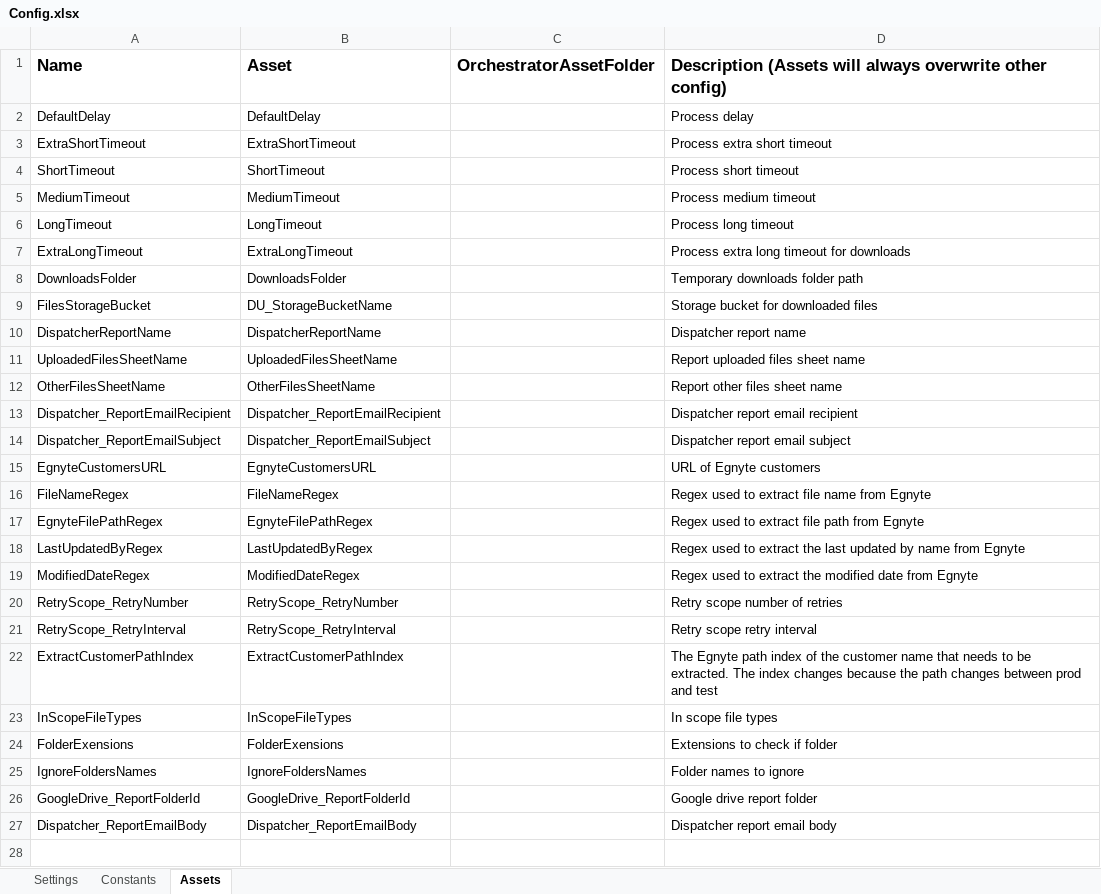
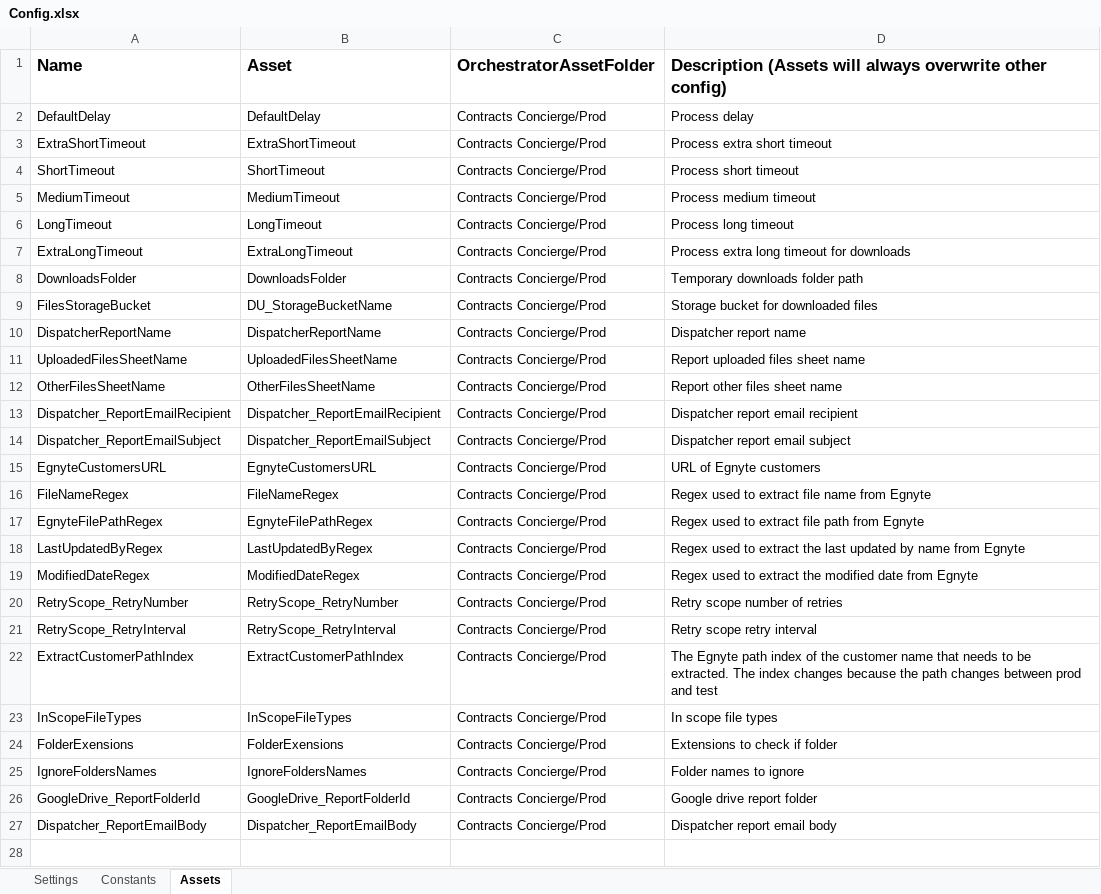
Before and after one commit to bogdanjianu-tquila/rpa-prc-contract-concierge-dispatcher, an Excel workbook: Data/Config.xlsx, sheet Assets, drawn as a sheet; only a part is shown; values as stored, in another font and other column widths than the file's, no borders; the diff covers the shown part only; the diff names each change by its address in the sheet, - before the commit and + after, or states it on an @@ line.

Commit message:
Added all references to orchestrator folders. Updated Egnyte package version to fix navigate back

```diff
--- a/Data/Config.xlsx (sheet Assets)
+++ b/Data/Config.xlsx (sheet Assets)
-C2:C27 (OrchestratorAssetFolder): (empty)
+C2:C27 (OrchestratorAssetFolder): Contracts Concierge/Prod
```
Also changed, not shown: 4 edited cells elsewhere in this sheet, sheet Settings, 5 other files.
